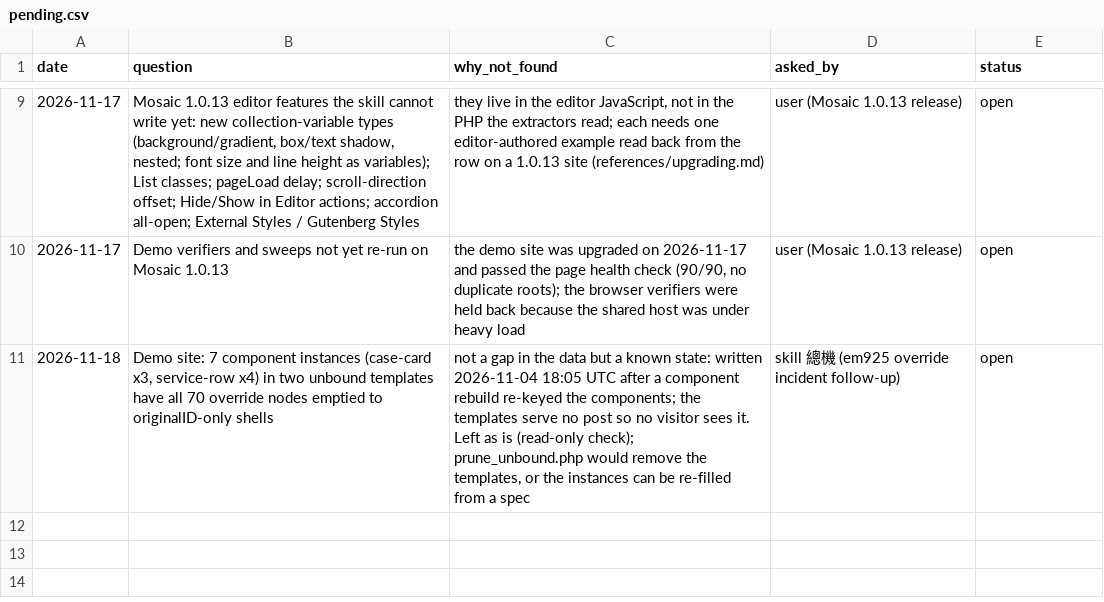
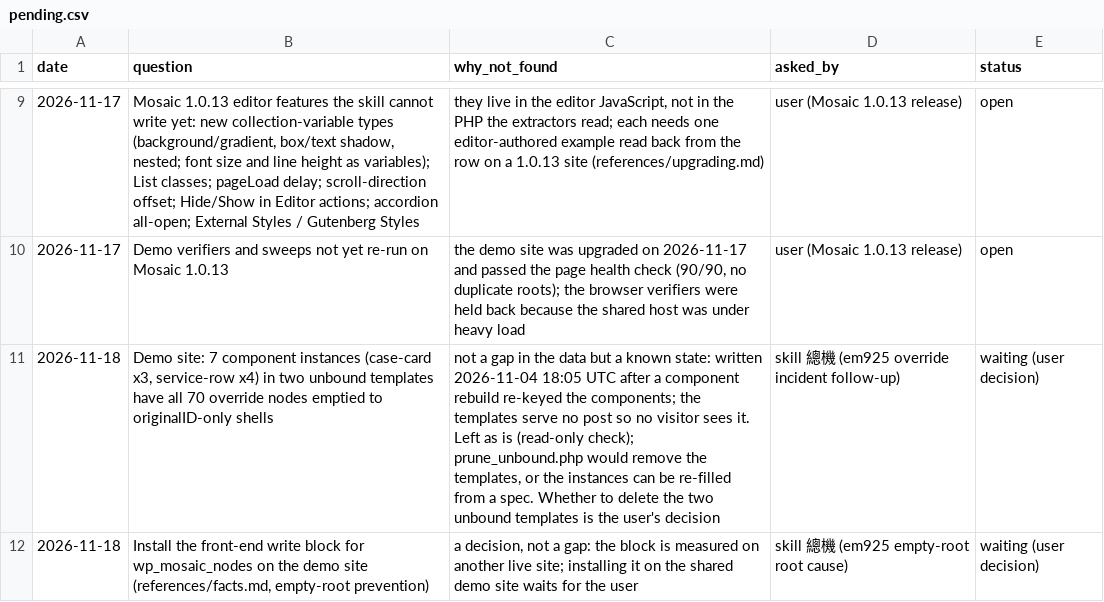
Before and after one commit to Moksa1123/mosaic-headless, a CSV file: data/pending.csv, drawn as a sheet; only a part is shown, gaps mark what is left out.

```diff
--- a/data/pending.csv
+++ b/data/pending.csv
@@ -10,2 +10,3 @@ date,question,why_not_found,asked_by,status
 2026-11-17,Demo verifiers and sweeps not yet re-run on Mosaic 1.0.13,"the demo site was upgraded on 2026-11-17 and passed the page health check (90/90, no duplicate roots); the browser verifiers were held back because the shared host was under heavy load",user (Mosaic 1.0.13 release),open
-2026-11-18,"Demo site: 7 component instances (case-card x3, service-row x4) in two unbound templates have all 70 override nodes emptied to originalID-only shells","not a gap in the data but a known state: written 2026-11-04 18:05 UTC after a component rebuild re-keyed the components; the templates serve no post so no visitor sees it. Left as is (read-only check); prune_unbound.php would remove the templates, or the instances can be re-filled from a spec",skill 總機 (em925 override incident follow-up),open
+2026-11-18,"Demo site: 7 component instances (case-card x3, service-row x4) in two unbound templates have all 70 override nodes emptied to originalID-only shells","not a gap in the data but a known state: written 2026-11-04 18:05 UTC after a component rebuild re-keyed the components; the templates serve no post so no visitor sees it. Left as is (read-only check); prune_unbound.php would remove the templates, or the instances can be re-filled from a spec. Whether to delete the two unbound templates is the user's decision",skill 總機 (em925 override incident follow-up),waiting (user decision)
+2026-11-18,"Install the front-end write block for wp_mosaic_nodes on the demo site (references/facts.md, empty-root prevention)","a decision, not a gap: the block is measured on another live site; installing it on the shared demo site waits for the user",skill 總機 (em925 empty-root root cause),waiting (user decision)
```
Also changed, not shown: 2 other files.
